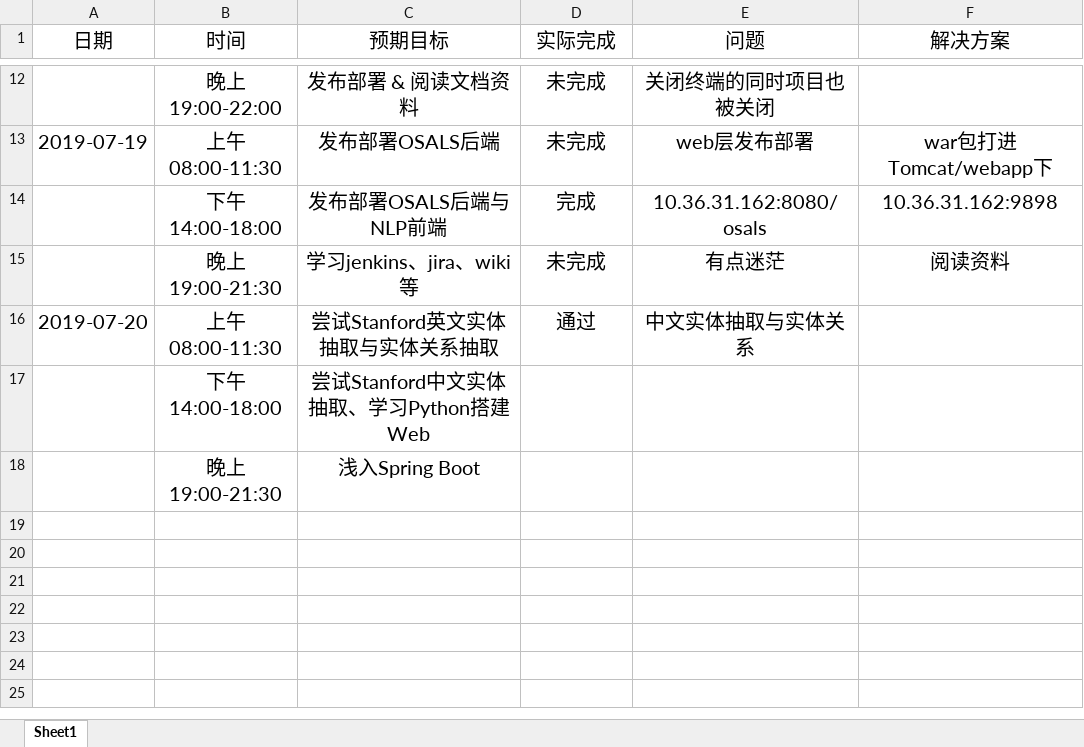
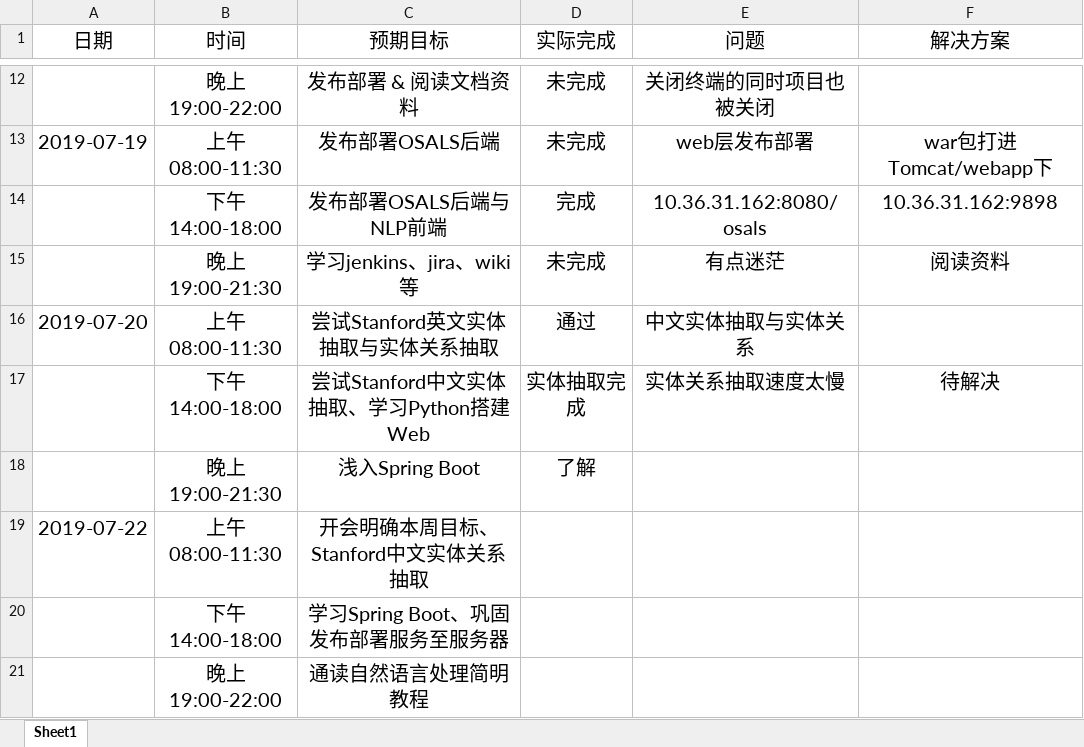
Before and after one commit to ly934060690/nlp_entity, an Excel workbook: doc/log/201708044226刘研.xlsx, sheet Sheet1, drawn as a sheet; only a part is shown, gaps mark what is left out; values as stored, in another font and other column widths than the file's, no borders; the diff names each change by its address in the sheet, - before the commit and + after, or states it on an @@ line.

Commit message:
Update 201708044226刘研.xlsx

```diff
--- a/doc/log/201708044226刘研.xlsx (sheet Sheet1)
+++ b/doc/log/201708044226刘研.xlsx (sheet Sheet1)
-D17 (实际完成): (empty)
+D17 (实际完成): 实体抽取完成
-E17 (问题): (empty)
+E17 (问题): 实体关系抽取速度太慢
-F17 (解决方案): (empty)
+F17 (解决方案): 待解决
-D18 (实际完成): (empty)
+D18 (实际完成): 了解
+row 19: 2019-07-22 | 上午08:00-11:30 | 开会明确本周目标、Stanford中文实体关系抽取
+row 20:  | 下午14:00-18:00 | 学习Spring Boot、巩固发布部署服务至服务器
+row 21:  | 晚上19:00-22:00 | 通读自然语言处理简明教程
```
